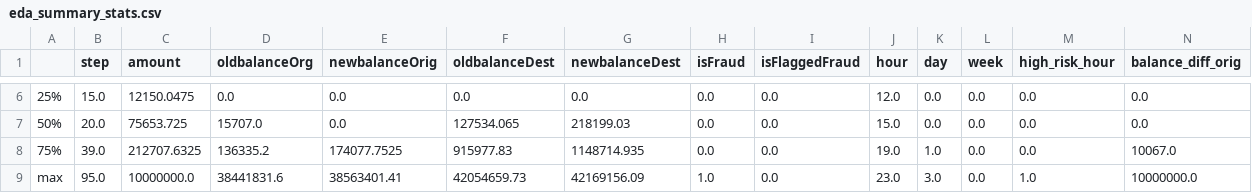
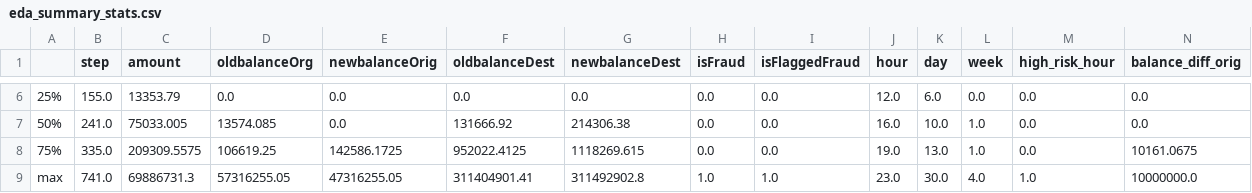
Before and after one commit to yousra0/Intelligent-Anomaly-Detection, a CSV file: outputs/reports/eda_summary_stats.csv, drawn as a sheet; only a part is shown, gaps mark what is left out; the diff covers the shown part only; the diff names each change by its address in the sheet, - before the commit and + after, or states it on an @@ line.

```diff
--- a/outputs/reports/eda_summary_stats.csv
+++ b/outputs/reports/eda_summary_stats.csv
-B6 (step): 15.0
+B6 (step): 155.0
-C6 (amount): 12150.0475
+C6 (amount): 13353.79
-K6 (day): 0.0
+K6 (day): 6.0
-B7 (step): 20.0
+B7 (step): 241.0
-C7 (amount): 75653.725
+C7 (amount): 75033.005
-D7 (oldbalanceOrg): 15707.0
+D7 (oldbalanceOrg): 13574.085
-F7 (oldbalanceDest): 127534.065
+F7 (oldbalanceDest): 131666.92
-G7 (newbalanceDest): 218199.03
+G7 (newbalanceDest): 214306.38
-J7 (hour): 15.0
+J7 (hour): 16.0
-K7 (day): 0.0
+K7 (day): 10.0
-L7:L8 (week): 0.0
+L7:L8 (week): 1.0
-B8 (step): 39.0
+B8 (step): 335.0
-C8 (amount): 212707.6325
+C8 (amount): 209309.5575
-D8 (oldbalanceOrg): 136335.2
+D8 (oldbalanceOrg): 106619.25
-E8 (newbalanceOrig): 174077.7525
+E8 (newbalanceOrig): 142586.1725
-F8 (oldbalanceDest): 915977.83
+F8 (oldbalanceDest): 952022.4125
-G8 (newbalanceDest): 1148714.935
+G8 (newbalanceDest): 1118269.615
-K8 (day): 1.0
+K8 (day): 13.0
-N8 (balance_diff_orig): 10067.0
+N8 (balance_diff_orig): 10161.0675
-B9 (step): 95.0
+B9 (step): 741.0
-C9 (amount): 10000000.0
+C9 (amount): 69886731.3
-D9 (oldbalanceOrg): 38441831.6
+D9 (oldbalanceOrg): 57316255.05
-E9 (newbalanceOrig): 38563401.41
+E9 (newbalanceOrig): 47316255.05
-F9 (oldbalanceDest): 42054659.73
+F9 (oldbalanceDest): 311404901.41
-G9 (newbalanceDest): 42169156.09
+G9 (newbalanceDest): 311492902.8
-I9 (isFlaggedFraud): 0.0
+I9 (isFlaggedFraud): 1.0
-K9 (day): 3.0
+K9 (day): 30.0
-L9 (week): 0.0
+L9 (week): 4.0
```
Also changed, not shown: 31 edited cells elsewhere in this file, outputs/reports/feature_correlations.csv, 13 other files.
